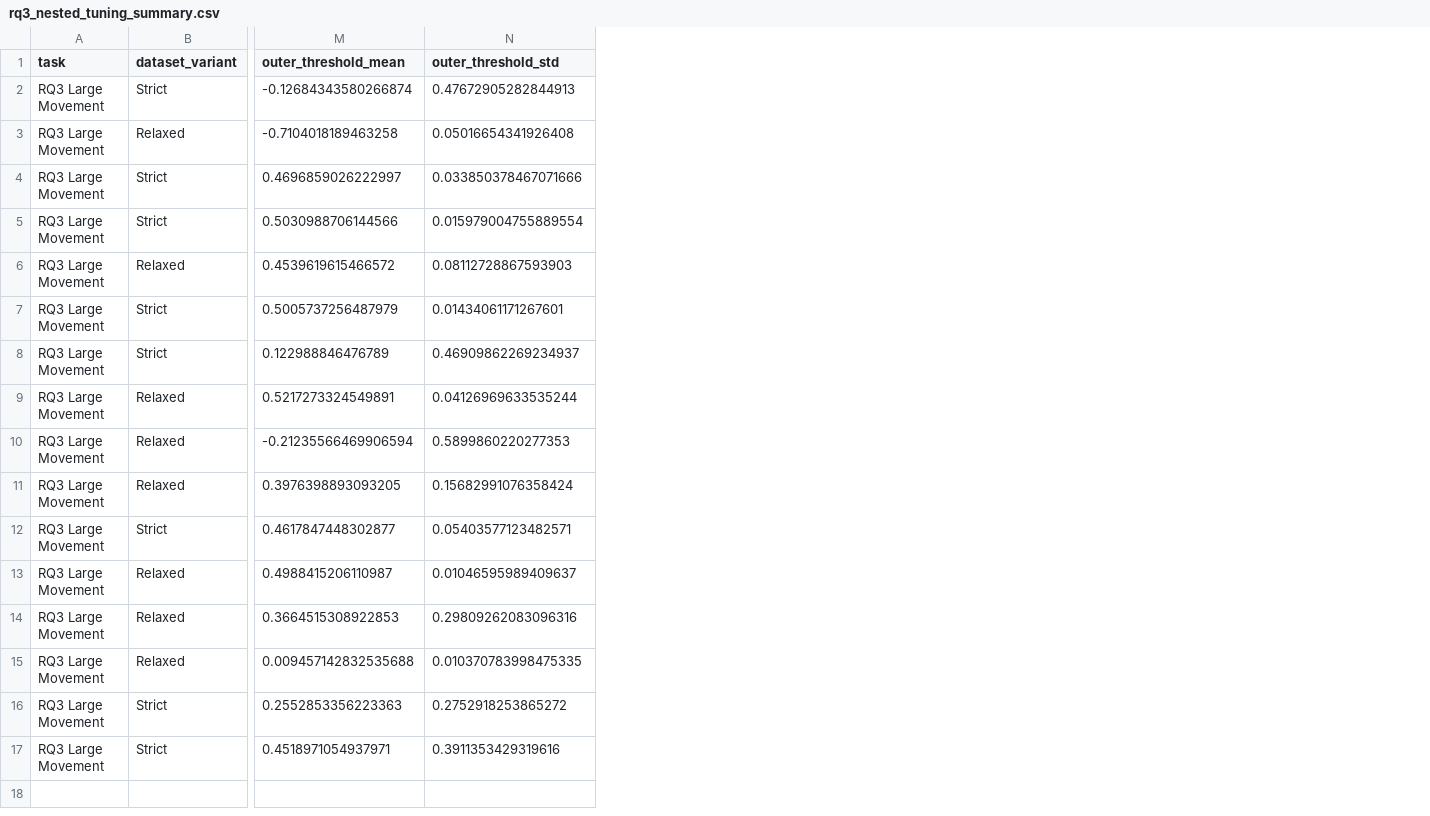
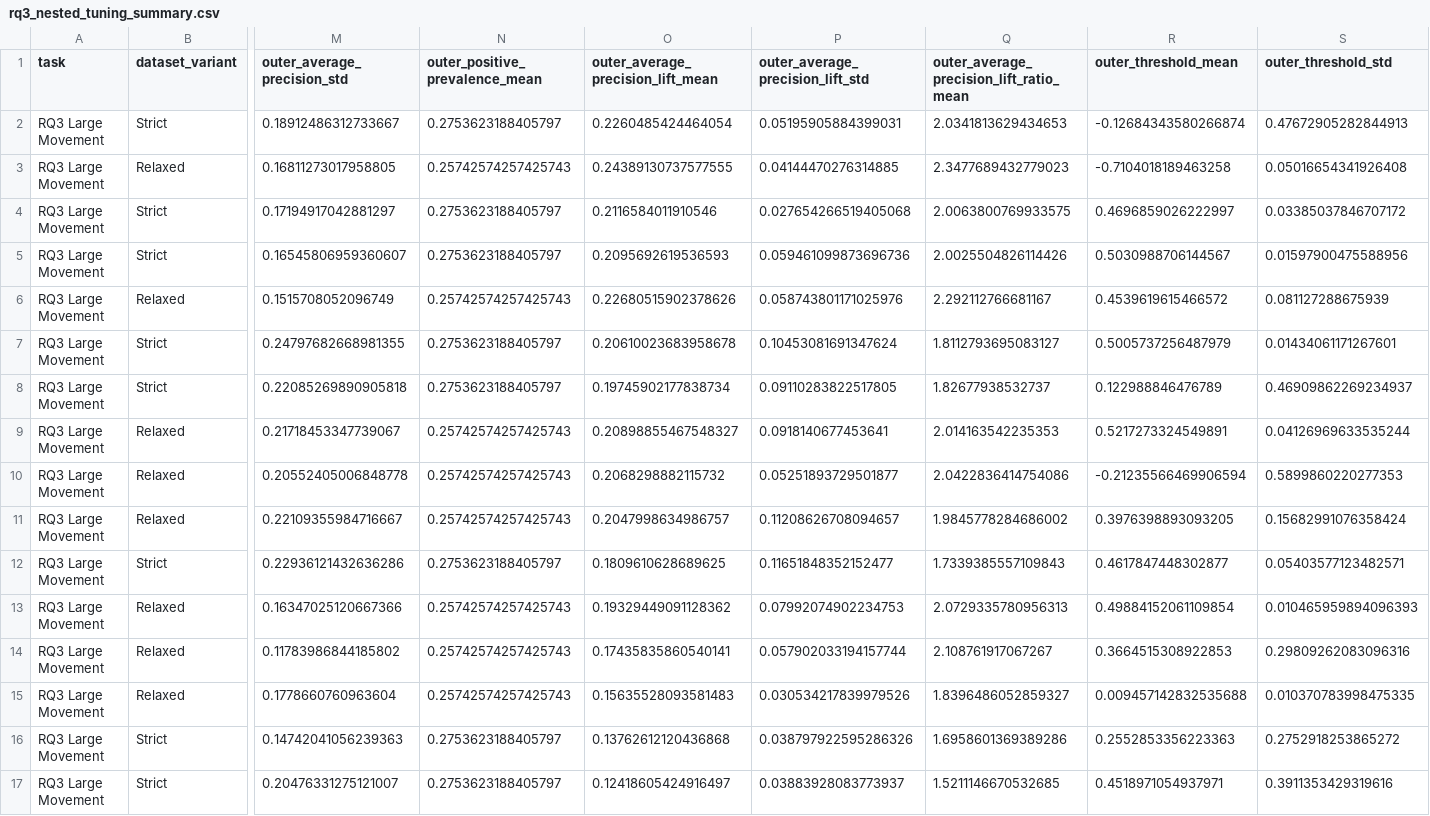
Before and after one commit to Ferreter/Dissertation, a CSV file: outputs/hyperparameter_tuning/tables/rq3_nested_tuning_summary.csv, drawn as a sheet; only a part is shown, gaps mark what is left out; addresses are those after the commit; the diff names each change by its address in the sheet, - before the commit and + after, or states it on an @@ line.

```diff
--- a/outputs/hyperparameter_tuning/tables/rq3_nested_tuning_summary.csv
+++ b/outputs/hyperparameter_tuning/tables/rq3_nested_tuning_summary.csv
+column M (outer_average_precision_std), rows 2-17: 0.18912486312733667 | 0.16811273017958805 | 0.17194917042881297 | 0.16545806959360607 | 0.1515708052096749 | 0.24797682668981355 | 0.22085269890905818 | 0.21718453347739067 | 0.20552405006848778 | 0.22109355984716667 | 0.22936121432636286 | 0.16347025120667366 | 0.11783986844185802 | 0.1778660760963604 | 0.14742041056239363 | 0.20476331275121007
+column N (outer_positive_prevalence_mean), rows 2-17: 0.2753623188405797 | 0.25742574257425743 | 0.2753623188405797 | 0.2753623188405797 | 0.25742574257425743 | 0.2753623188405797 | 0.2753623188405797 | 0.25742574257425743 | 0.25742574257425743 | 0.25742574257425743 | 0.2753623188405797 | 0.25742574257425743 | 0.25742574257425743 | 0.25742574257425743 | 0.2753623188405797 | 0.2753623188405797
+column O, rows 1-17: outer_average_precision_lift_mean | 0.2260485424464054 | 0.24389130737577555 | 0.2116584011910546 | 0.2095692619536593 | 0.22680515902378626 | 0.20610023683958678 | 0.19745902177838734 | 0.20898855467548327 | 0.2068298882115732 | 0.2047998634986757 | 0.1809610628689625 | 0.19329449091128362 | 0.17435835860540141 | 0.15635528093581483 | 0.13762612120436868 | 0.12418605424916497
+column P (outer_average_precision_lift_std), rows 2-17: 0.05195905884399031 | 0.04144470276314885 | 0.027654266519405068 | 0.059461099873696736 | 0.058743801171025976 | 0.10453081691347624 | 0.09110283822517805 | 0.0918140677453641 | 0.05251893729501877 | 0.11208626708094657 | 0.11651848352152477 | 0.07992074902234753 | 0.057902033194157744 | 0.030534217839979526 | 0.038797922595286326 | 0.03883928083773937
+column Q, rows 1-17: outer_average_precision_lift_ratio_mean | 2.0341813629434653 | 2.3477689432779023 | 2.0063800769933575 | 2.0025504826114426 | 2.292112766681167 | 1.8112793695083127 | 1.82677938532737 | 2.014163542235353 | 2.0422836414754086 | 1.9845778284686002 | 1.7339385557109843 | 2.0729335780956313 | 2.108761917067267 | 1.8396486052859327 | 1.6958601369389286 | 1.5211146670532685
-S4 (outer_threshold_std): 0.033850378467071666
+S4 (outer_threshold_std): 0.03385037846707172
-R5 (outer_threshold_mean): 0.5030988706144566
+R5 (outer_threshold_mean): 0.5030988706144567
-S5 (outer_threshold_std): 0.015979004755889554
+S5 (outer_threshold_std): 0.01597900475588956
-S6 (outer_threshold_std): 0.08112728867593903
+S6 (outer_threshold_std): 0.081127288675939
-R13 (outer_threshold_mean): 0.4988415206110987
+R13 (outer_threshold_mean): 0.49884152061109854
-S13 (outer_threshold_std): 0.01046595989409637
+S13 (outer_threshold_std): 0.010465959894096393
```
Also changed, not shown: outputs/hyperparameter_tuning/tables/nested_tuned_winners.csv, outputs/hyperparameter_tuning/tables/rq1_nested_tuning_outer_folds.csv, 19 other files.
